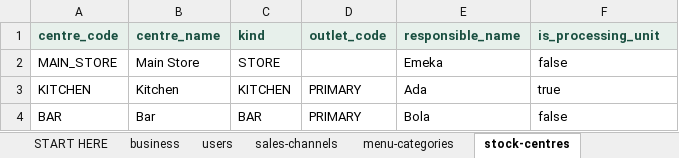
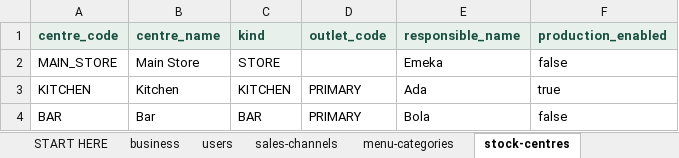
Before and after one commit to FrabalAnalytics/ProfitPlate-Insight, an Excel workbook: web/public/templates/complete-restaurant-test-data/ProfitPlate_Complete_Test_Data.xlsx, sheet stock-centres, drawn as a sheet; values as stored, in another font and other column widths than the file's, no borders; the diff names each change by its address in the sheet, - before the commit and + after, or states it on an @@ line.

Commit message:
Support multiple production centres and single-output multi-input batches

```diff
--- a/web/public/templates/complete-restaurant-test-data/ProfitPlate_Complete_Test_Data.xlsx (sheet stock-centres)
+++ b/web/public/templates/complete-restaurant-test-data/ProfitPlate_Complete_Test_Data.xlsx (sheet stock-centres)
-F1: is_processing_unit
+F1: production_enabled
```
Also changed, not shown: sheet test-results, sheet run-details, 28 other files.
